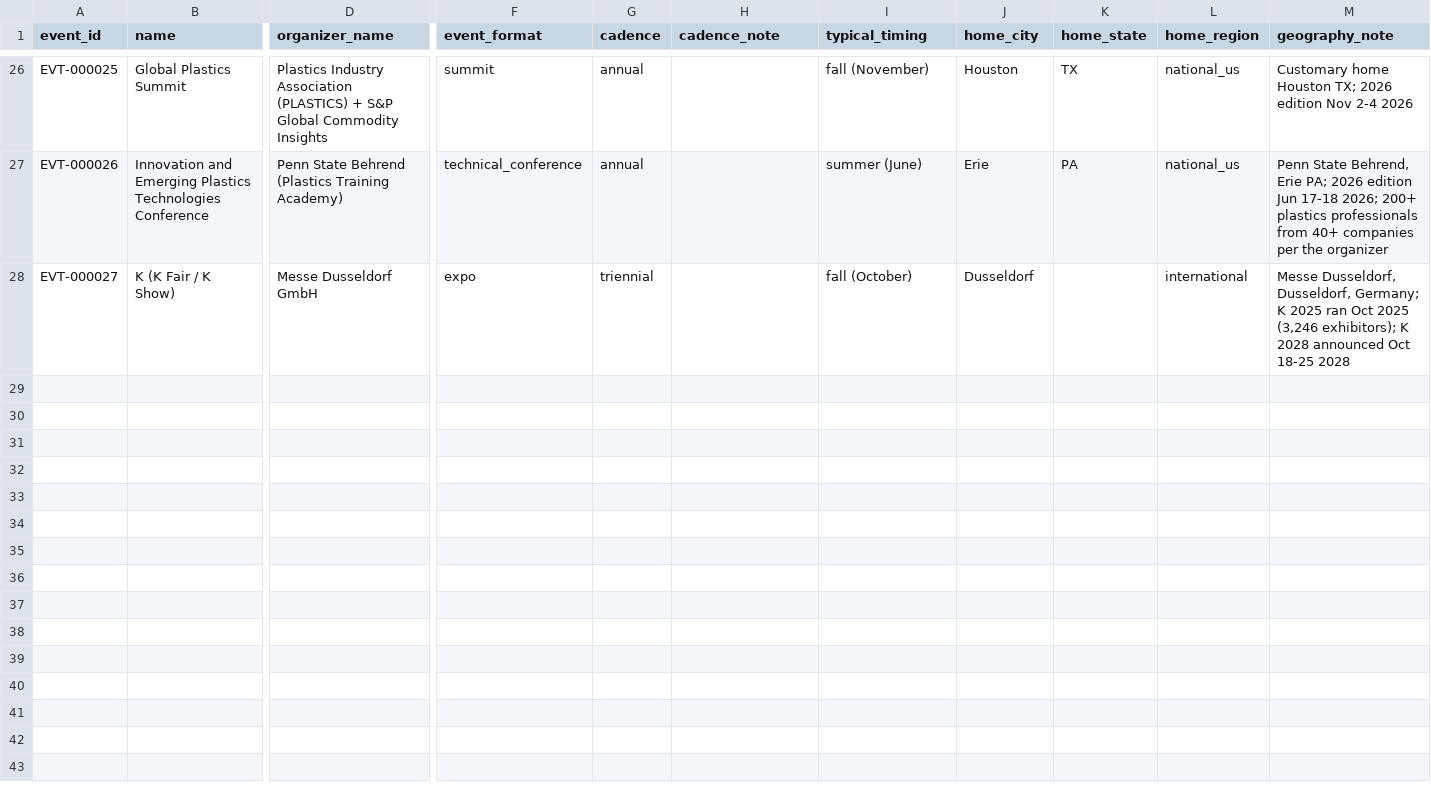
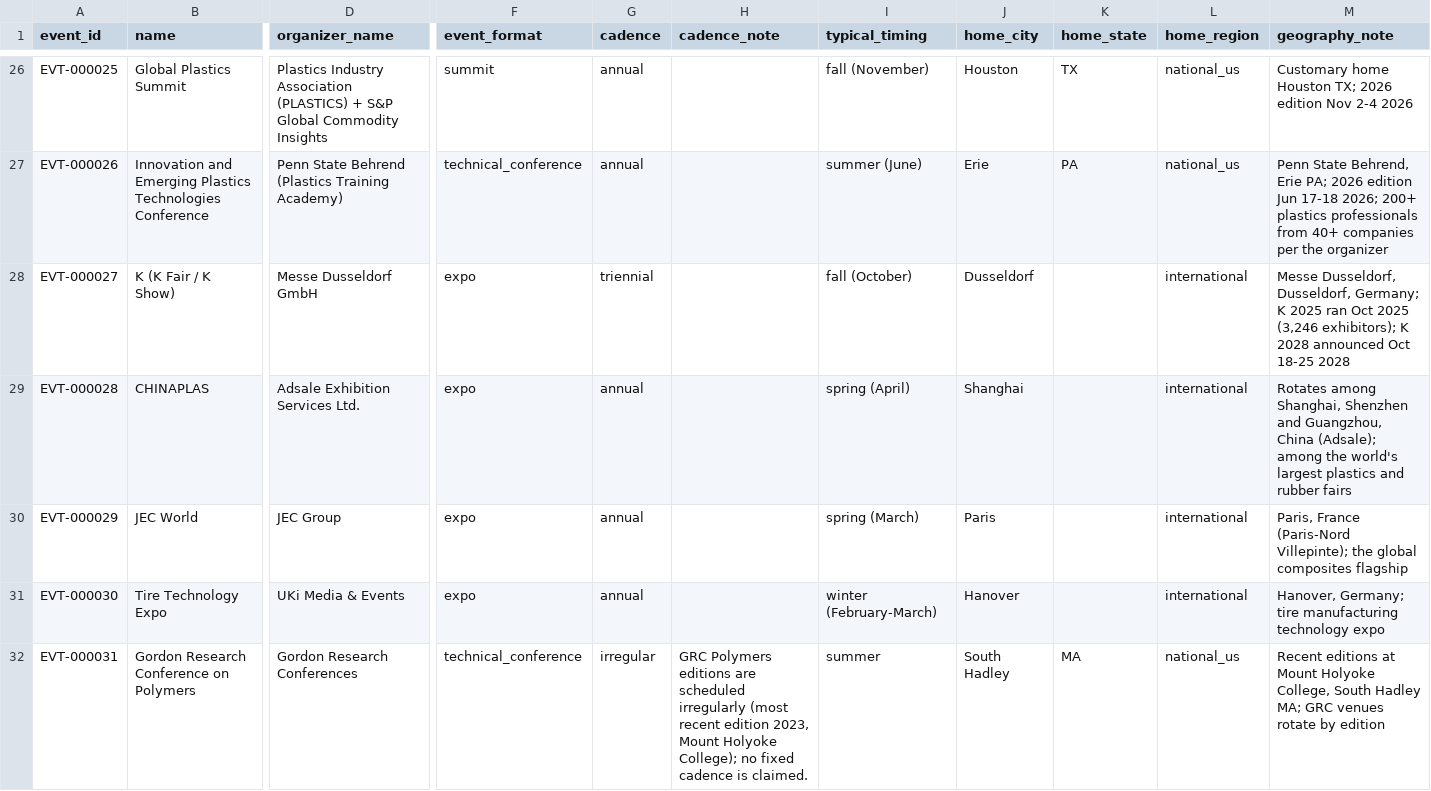
Before and after one commit to polymerindustrycluster/polymer-atlas, a CSV file: data/events.csv, drawn as a sheet; only a part is shown, gaps mark what is left out; rows hold the shown columns only; the diff names each change by its address in the sheet, - before the commit and + after, or states it on an @@ line.

Commit message:
Pass 15: network-layer completion — sweep + mining creates (ecosystem 206, programs 73, events 31), evidence table born (200 rows), battery rulings 1A-4A applied

```diff
--- a/data/events.csv
+++ b/data/events.csv
+row 29: EVT-000028 | CHINAPLAS | Adsale Exhibition Services Ltd. | expo | annual |  | spring (April) | Shanghai |  | international | Rotates among Shanghai, Shenzhen and Guangzhou, China (Adsale); among the world's largest plastics and rubber fairs
+row 30: EVT-000029 | JEC World | JEC Group | expo | annual |  | spring (March) | Paris |  | international | Paris, France (Paris-Nord Villepinte); the global composites flagship
+row 31: EVT-000030 | Tire Technology Expo | UKi Media & Events | expo | annual |  | winter (February-March) | Hanover |  | international | Hanover, Germany; tire manufacturing technology expo
+row 32: EVT-000031 | Gordon Research Conference on Polymers | Gordon Research Conferences | technical_conference | irregular | GRC Polymers editions are scheduled irregularly (most recent edition 2023, Mount Holyoke College); no fixed cadence is claimed. | summer | South Hadley | MA | national_us | Recent editions at Mount Holyoke College, South Hadley MA; GRC venues rotate by edition
```
Also changed, not shown: data/inclusion_log.csv, 5 other files.
